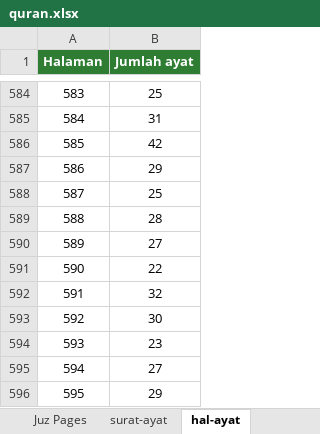
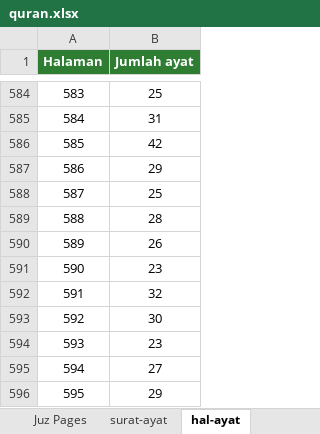
Before and after one commit to gatothp/quranku-tools, an Excel workbook: files/quran.xlsx, sheet hal-ayat, drawn as a sheet; only a part is shown, gaps mark what is left out; values as stored, in another font and other column widths than the file's, no borders; the diff names each change by its address in the sheet, - before the commit and + after, or states it on an @@ line.

Commit message:
update surat-ayat-2

```diff
--- a/files/quran.xlsx (sheet hal-ayat)
+++ b/files/quran.xlsx (sheet hal-ayat)
-B590 (Jumlah ayat): 27
+B590 (Jumlah ayat): 26
-B591 (Jumlah ayat): 22
+B591 (Jumlah ayat): 23
```
Also changed, not shown: sheet Quran Pages, 3 other files.
